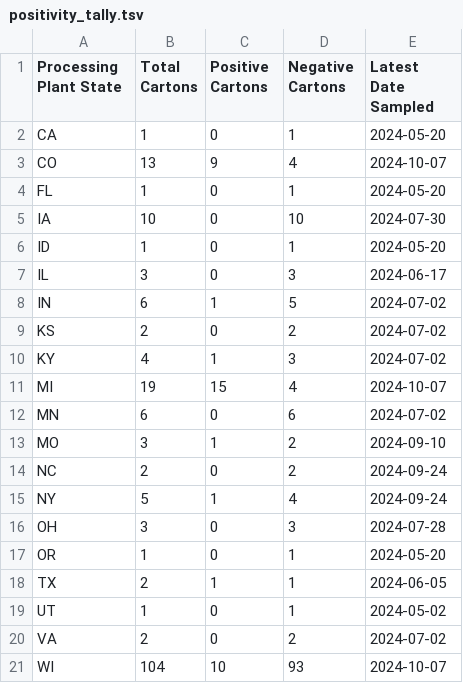
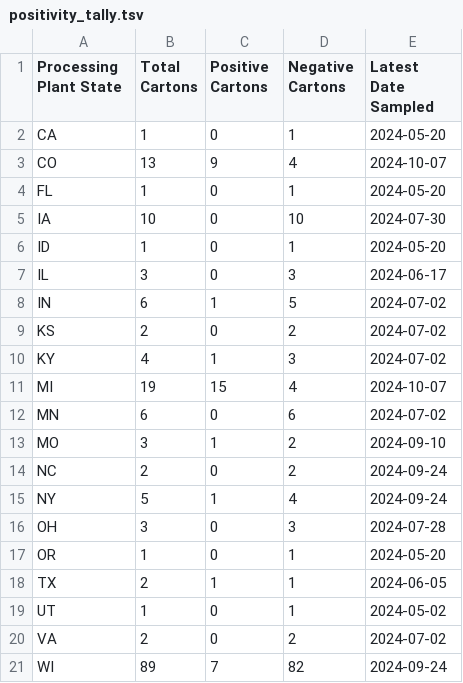
Before and after one commit to dholab/dairy-hpai-monitoring, a TSV file: assets/positivity_tally.tsv, drawn as a sheet.

```diff
--- a/assets/positivity_tally.tsv
+++ b/assets/positivity_tally.tsv
@@ -20,2 +20,2 @@ UT	1	0	1	2024-05-02
 VA	2	0	2	2024-07-02
-WI	104	10	93	2024-10-07
+WI	89	7	82	2024-09-24
```
Also changed, not shown: DETECTION_RESULTS.tsv.
